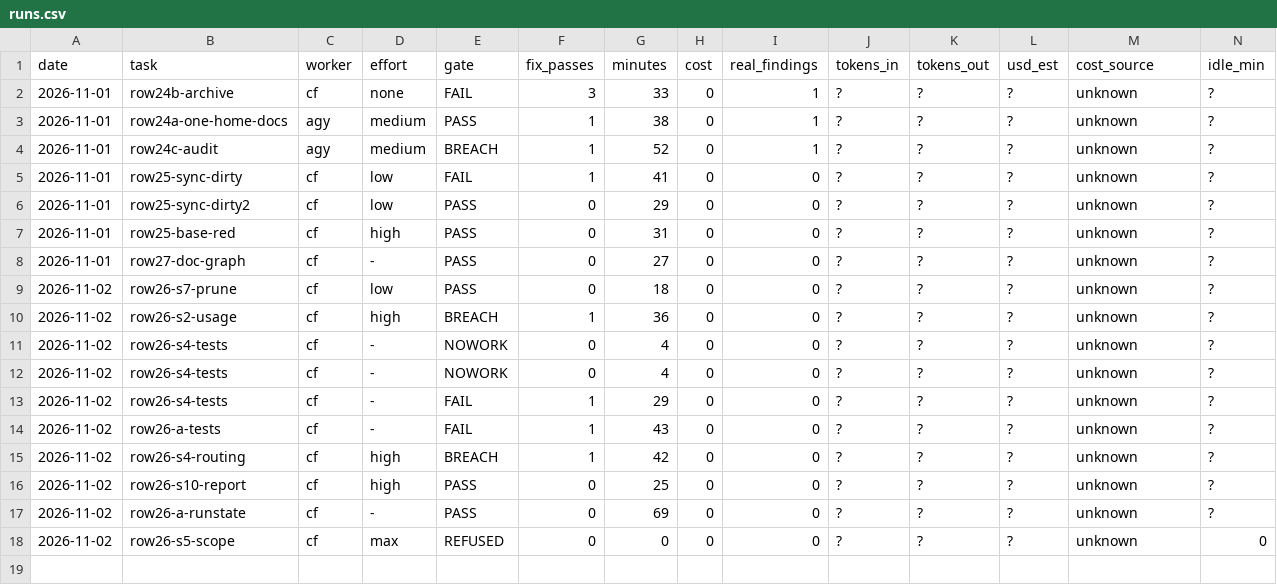
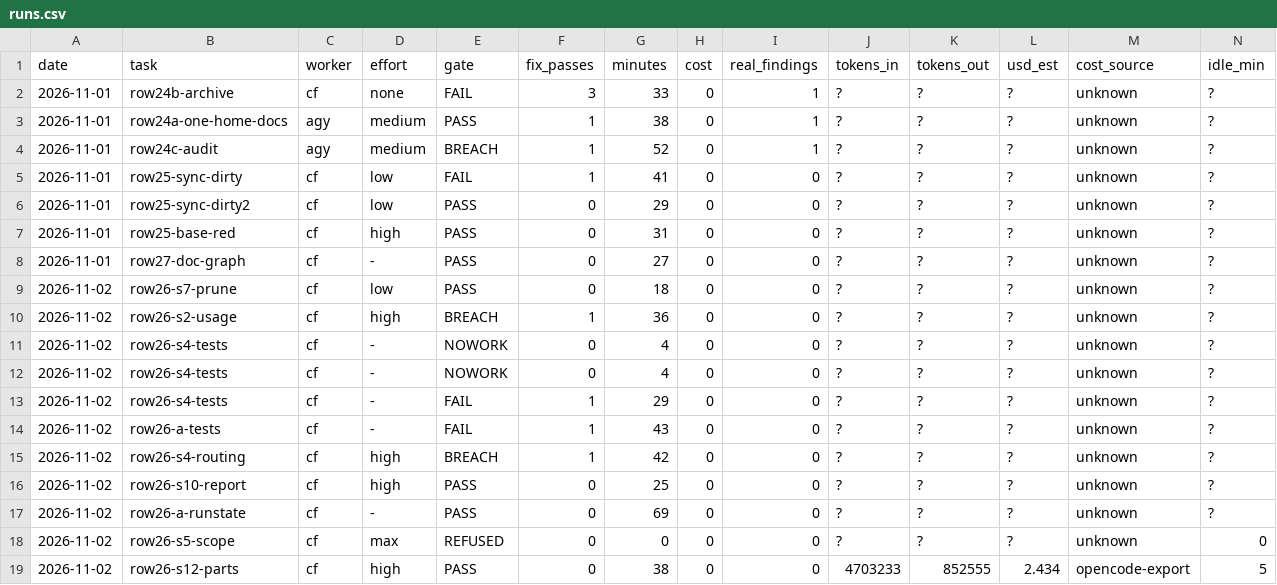
Before and after one commit to ferasalm/game, a CSV file: docs/runs.csv, drawn as a sheet.

```diff
--- a/docs/runs.csv
+++ b/docs/runs.csv
@@ -18 +18,2 @@ date,task,worker,effort,gate,fix_passes,minutes,cost,real_findings,tokens_in,tok
 2026-11-02,row26-s5-scope,cf,max,REFUSED,0,0,0,0,?,?,?,unknown,0
+2026-11-02,row26-s12-parts,cf,high,PASS,0,38,0,0,4703233,852555,2.434,opencode-export,5
```
Also changed, not shown: 4 other files.
